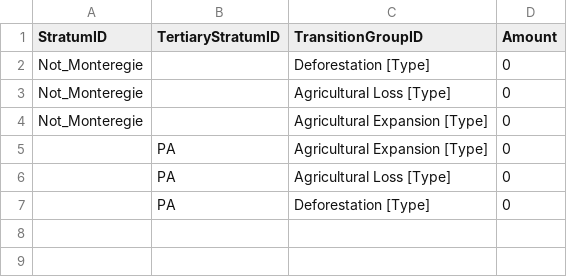
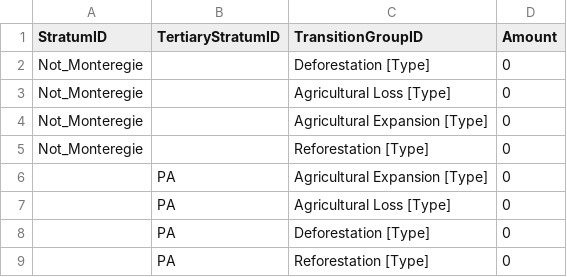
Before and after one commit to VLucet/landchange-connectivity-monteregie, a CSV file: config/stsim/TransitionMultiplierValue.csv, drawn as a sheet; the diff names each change by its address in the sheet, - before the commit and + after, or states it on an @@ line.

```diff
--- a/config/stsim/TransitionMultiplierValue.csv
+++ b/config/stsim/TransitionMultiplierValue.csv
+row 5: Not_Monteregie |  | Reforestation [Type] | 0
+row 9:  | PA | Reforestation [Type] | 0
```
Also changed, not shown: config/stsim/Transition.csv, config/stsim/TransitionTypeGroup.csv, 5 other files.
